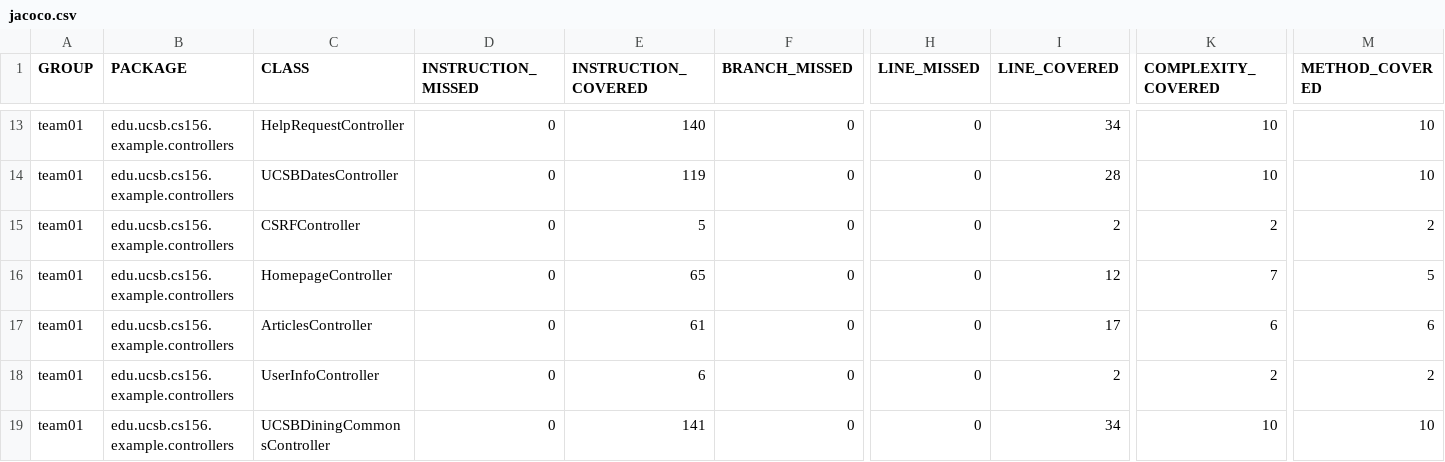
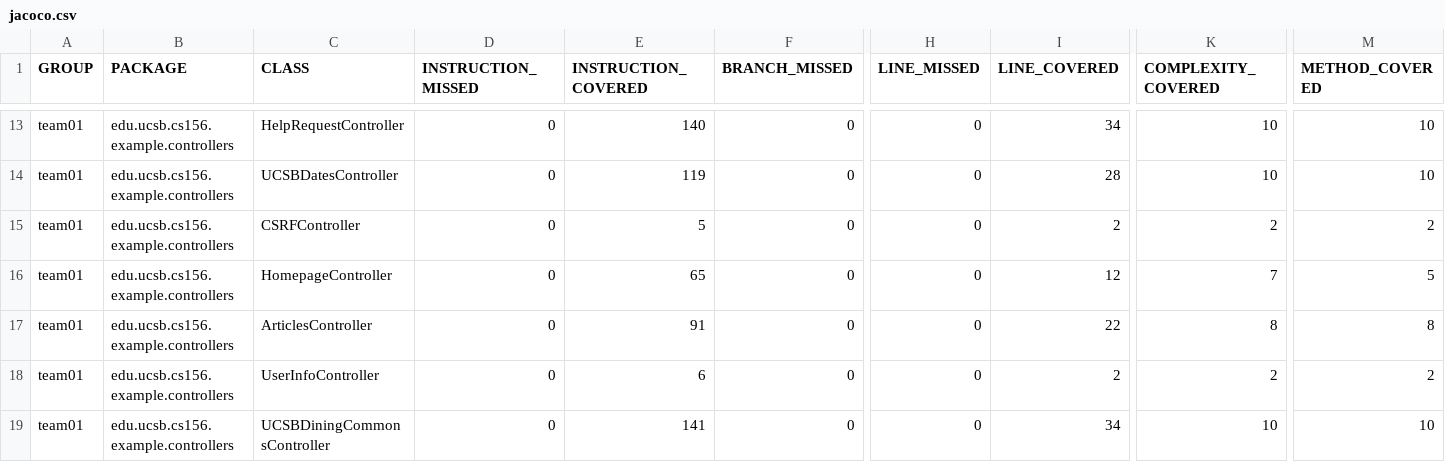
Before and after one commit to ucsb-cs156-f26/team01-f26-09, a CSV file: prs/55/jacoco/jacoco.csv, drawn as a sheet; only a part is shown, gaps mark what is left out; the diff names each change by its address in the sheet, - before the commit and + after, or states it on an @@ line.

```diff
--- a/prs/55/jacoco/jacoco.csv
+++ b/prs/55/jacoco/jacoco.csv
-E17 (INSTRUCTION_COVERED): 61
+E17 (INSTRUCTION_COVERED): 91
-I17 (LINE_COVERED): 17
+I17 (LINE_COVERED): 22
-K17 (COMPLEXITY_COVERED): 6
+K17 (COMPLEXITY_COVERED): 8
-M17 (METHOD_COVERED): 6
+M17 (METHOD_COVERED): 8
```
Also changed, not shown: 7 other files.
